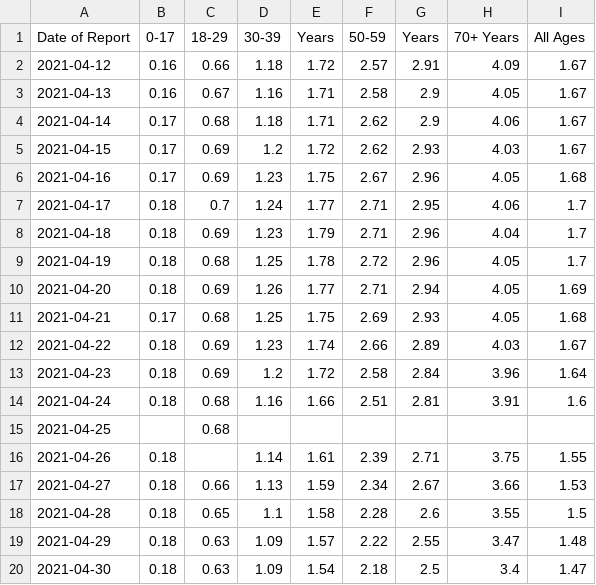
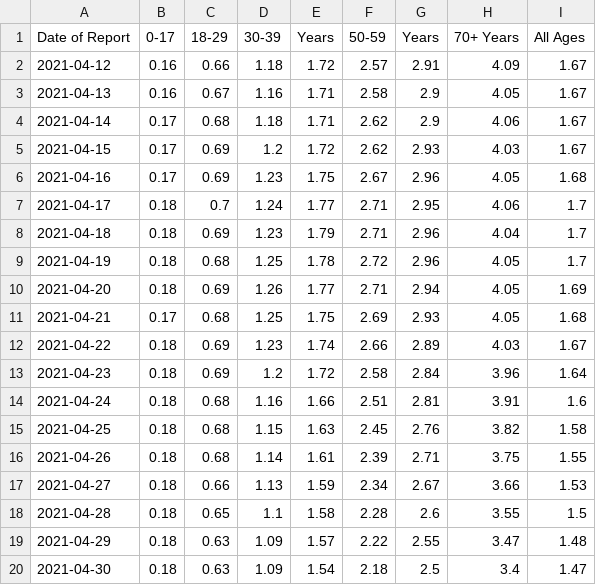
Before and after one commit to brendinho/COVID_hospitalisations, a CSV file: CDC-COVID-Data-Tracker (11)_clean.csv, drawn as a sheet.

```diff
--- a/CDC-COVID-Data-Tracker (11)_clean.csv
+++ b/CDC-COVID-Data-Tracker (11)_clean.csv
@@ -14,4 +14,4 @@ Date  of  Report ,0-17 ,18-29,30-39 ,Years ,50-59 ,Years ,70+  Years ,All Ages
 2021-04-24,0.18,0.68,1.16,1.66,2.51,2.81,3.91,1.6
-2021-04-25,,0.68,,,,,,
-2021-04-26,0.18,,1.14,1.61,2.39,2.71,3.75,1.55
+2021-04-25,0.18,0.68,1.15,1.63,2.45,2.76,3.82,1.58
+2021-04-26,0.18,0.68,1.14,1.61,2.39,2.71,3.75,1.55
 2021-04-27,0.18,0.66,1.13,1.59,2.34,2.67,3.66,1.53
```
Also changed, not shown: CDC-COVID-Data-Tracker (1)_clean.csv, CDC-COVID-Data-Tracker (14)_clean.csv, 11 other files.
